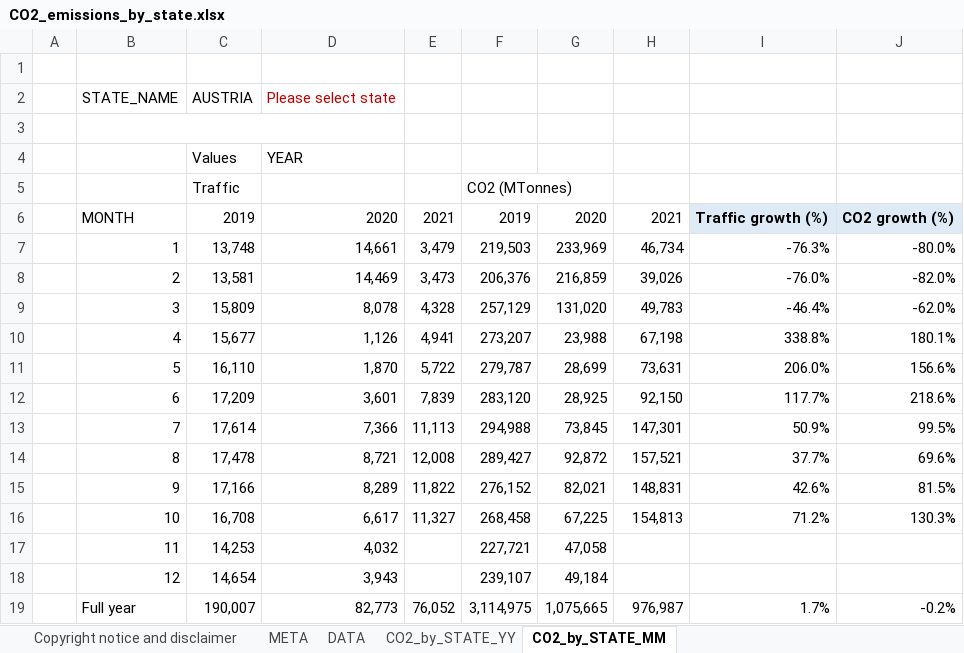
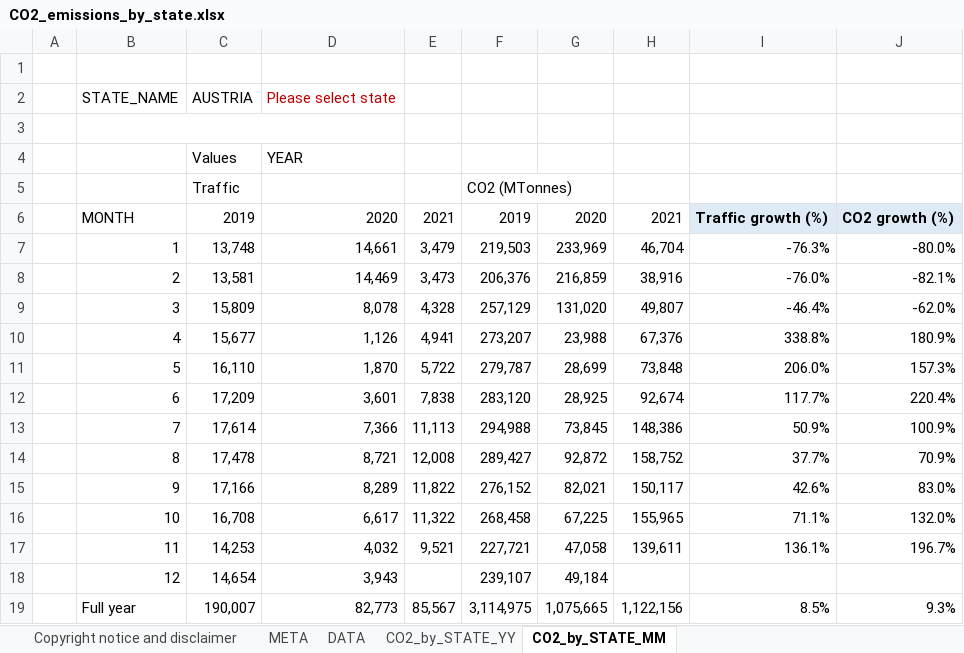
Before and after one commit to euctrl-pru/portal, an Excel workbook: static/download/xls/CO2_emissions_by_state.xlsx, sheet CO2_by_STATE_MM, drawn as a sheet; values as stored, in another font and other column widths than the file's, no borders; charts and pictures not drawn; the diff names each change by its address in the sheet, - before the commit and + after, or states it on an @@ line.

```diff
--- a/static/download/xls/CO2_emissions_by_state.xlsx (sheet CO2_by_STATE_MM)
+++ b/static/download/xls/CO2_emissions_by_state.xlsx (sheet CO2_by_STATE_MM)
-H7: 46,734
+H7: 46,704
-H8: 39,026
+H8: 38,916
-J8: -82.0%
+J8: -82.1%
-H9: 49,783
+H9: 49,807
-H10: 67,198
+H10: 67,376
-J10: 180.1%
+J10: 180.9%
-H11: 73,631
+H11: 73,848
-J11: 156.6%
+J11: 157.3%
-E12: 7,839
+E12: 7,838
-H12: 92,150
+H12: 92,674
-J12: 218.6%
+J12: 220.4%
-H13: 147,301
+H13: 148,386
-J13: 99.5%
+J13: 100.9%
-H14: 157,521
+H14: 158,752
-J14: 69.6%
+J14: 70.9%
-H15: 148,831
+H15: 150,117
-J15: 81.5%
+J15: 83.0%
-E16: 11,327
+E16: 11,322
-H16: 154,813
+H16: 155,965
-I16: 71.2%
+I16: 71.1%
-J16: 130.3%
+J16: 132.0%
-E17: (empty)
+E17: 9,521
-H17: (empty)
+H17: 139,611
-I17: (empty)
+I17: 136.1%
-J17: (empty)
+J17: 196.7%
-E19: 76,052
+E19: 85,567
-H19: 976,987
+H19: 1,122,156
-I19: 1.7%
+I19: 8.5%
-J19: -0.2%
+J19: 9.3%
```
Also changed, not shown: sheet DATA, sheet META, charts or pictures, static/download/xls/ACE_Monthly_Operational_Data.xlsx, 1 other file.
